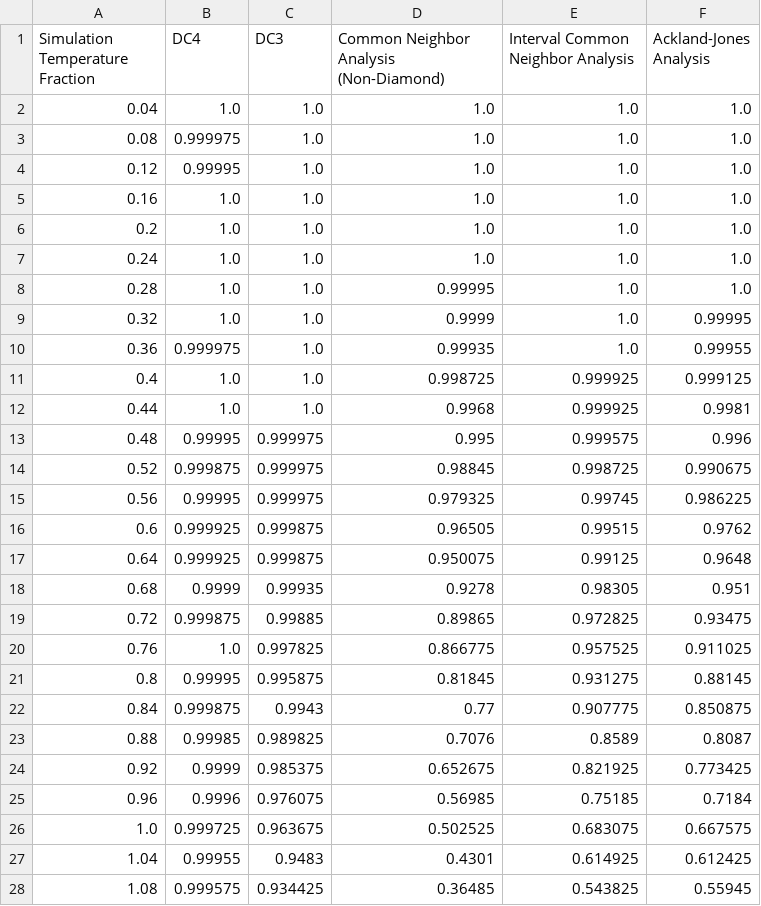
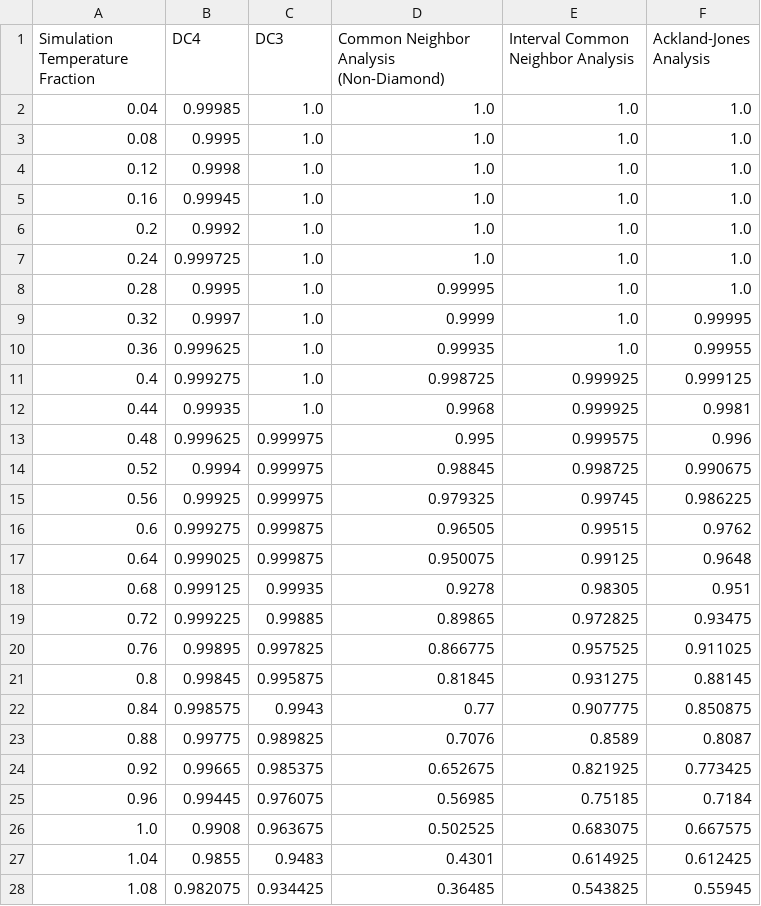
Before and after one commit to DC3-Freitas/egnn-crystal-classifier, a CSV file: src/egnn_crystal_classifier/benchmarking/results/al_fcc_results.csv, drawn as a sheet; only a part is shown; the diff covers the shown part only.

Commit message:
benchmarking rerun and plotting; formatting

```diff
--- a/src/egnn_crystal_classifier/benchmarking/results/al_fcc_results.csv
+++ b/src/egnn_crystal_classifier/benchmarking/results/al_fcc_results.csv
@@ -1,28 +1,28 @@
 Simulation Temperature Fraction,DC4,DC3,Common Neighbor Analysis (Non-Diamond),Interval Common Neighbor Analysis,Ackland-Jones Analysis
-0.04,1.0,1.0,1.0,1.0,1.0
-0.08,0.999975,1.0,1.0,1.0,1.0
-0.12,0.99995,1.0,1.0,1.0,1.0
-0.16,1.0,1.0,1.0,1.0,1.0
-0.2,1.0,1.0,1.0,1.0,1.0
-0.24,1.0,1.0,1.0,1.0,1.0
-0.28,1.0,1.0,0.99995,1.0,1.0
-0.32,1.0,1.0,0.9999,1.0,0.99995
-0.36,0.999975,1.0,0.99935,1.0,0.99955
-0.4,1.0,1.0,0.998725,0.999925,0.999125
-0.44,1.0,1.0,0.9968,0.999925,0.9981
-0.48,0.99995,0.999975,0.995,0.999575,0.996
-0.52,0.999875,0.999975,0.98845,0.998725,0.990675
-0.56,0.99995,0.999975,0.979325,0.99745,0.986225
-0.6,0.999925,0.999875,0.96505,0.99515,0.9762
-0.64,0.999925,0.999875,0.950075,0.99125,0.9648
-0.68,0.9999,0.99935,0.9278,0.98305,0.951
-0.72,0.999875,0.99885,0.89865,0.972825,0.93475
-0.76,1.0,0.997825,0.866775,0.957525,0.911025
-0.8,0.99995,0.995875,0.81845,0.931275,0.88145
-0.84,0.999875,0.9943,0.77,0.907775,0.850875
-0.88,0.99985,0.989825,0.7076,0.8589,0.8087
-0.92,0.9999,0.985375,0.652675,0.821925,0.773425
-0.96,0.9996,0.976075,0.56985,0.75185,0.7184
-1.0,0.999725,0.963675,0.502525,0.683075,0.667575
-1.04,0.99955,0.9483,0.4301,0.614925,0.612425
-1.08,0.999575,0.934425,0.36485,0.543825,0.55945
+0.04,0.99985,1.0,1.0,1.0,1.0
+0.08,0.9995,1.0,1.0,1.0,1.0
+0.12,0.9998,1.0,1.0,1.0,1.0
+0.16,0.99945,1.0,1.0,1.0,1.0
+0.2,0.9992,1.0,1.0,1.0,1.0
+0.24,0.999725,1.0,1.0,1.0,1.0
+0.28,0.9995,1.0,0.99995,1.0,1.0
+0.32,0.9997,1.0,0.9999,1.0,0.99995
+0.36,0.999625,1.0,0.99935,1.0,0.99955
+0.4,0.999275,1.0,0.998725,0.999925,0.999125
+0.44,0.99935,1.0,0.9968,0.999925,0.9981
+0.48,0.999625,0.999975,0.995,0.999575,0.996
+0.52,0.9994,0.999975,0.98845,0.998725,0.990675
+0.56,0.99925,0.999975,0.979325,0.99745,0.986225
+0.6,0.999275,0.999875,0.96505,0.99515,0.9762
+0.64,0.999025,0.999875,0.950075,0.99125,0.9648
+0.68,0.999125,0.99935,0.9278,0.98305,0.951
+0.72,0.999225,0.99885,0.89865,0.972825,0.93475
+0.76,0.99895,0.997825,0.866775,0.957525,0.911025
+0.8,0.99845,0.995875,0.81845,0.931275,0.88145
+0.84,0.998575,0.9943,0.77,0.907775,0.850875
+0.88,0.99775,0.989825,0.7076,0.8589,0.8087
+0.92,0.99665,0.985375,0.652675,0.821925,0.773425
+0.96,0.99445,0.976075,0.56985,0.75185,0.7184
+1.0,0.9908,0.963675,0.502525,0.683075,0.667575
+1.04,0.9855,0.9483,0.4301,0.614925,0.612425
+1.08,0.982075,0.934425,0.36485,0.543825,0.55945
```
Also changed, not shown: 13 edited cells elsewhere in this file, src/egnn_crystal_classifier/benchmarking/results/al_fcc_timings.csv, src/egnn_crystal_classifier/benchmarking/results/ge_cd_results.csv, 10 other files.
